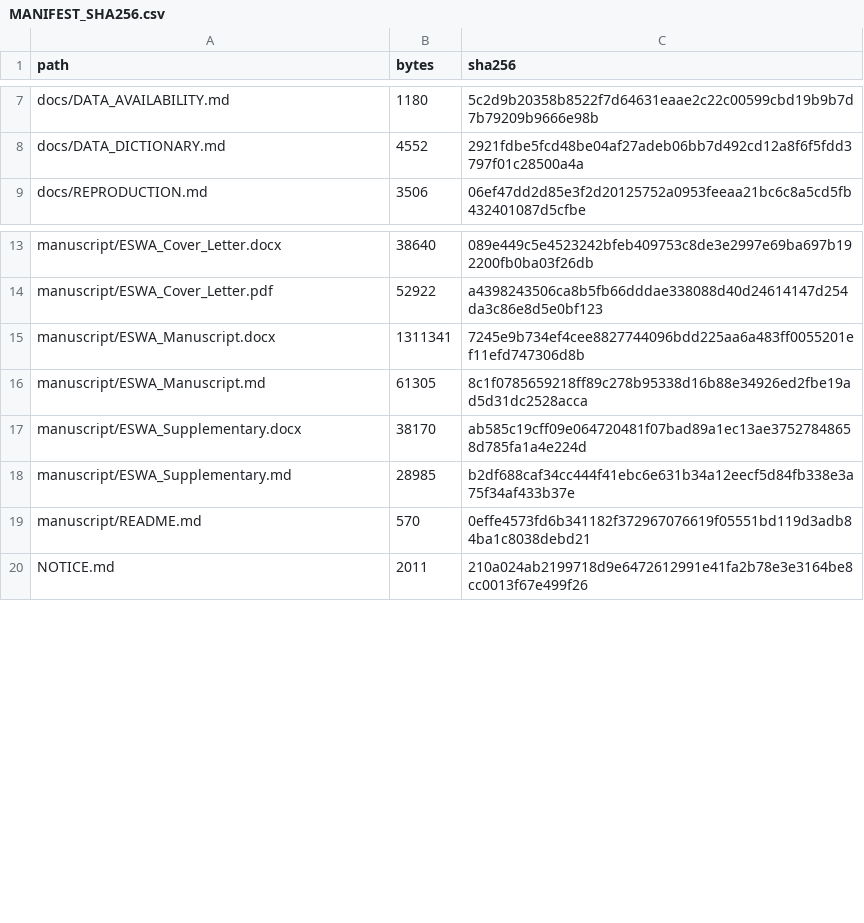
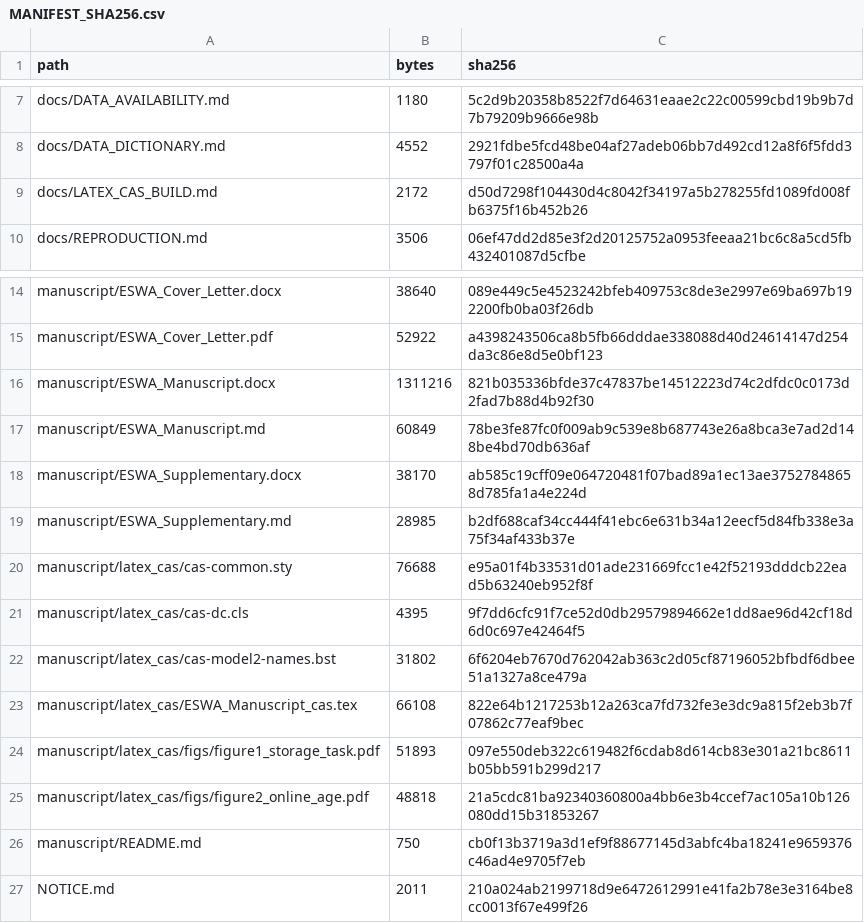
Before and after one commit to williamjay1/historical-review-finite-retention, a CSV file: MANIFEST_SHA256.csv, drawn as a sheet; only a part is shown, gaps mark what is left out.

Commit message:
Add Elsevier CAS LaTeX manuscript build

```diff
--- a/MANIFEST_SHA256.csv
+++ b/MANIFEST_SHA256.csv
@@ -8,2 +8,3 @@ docs/DATA_AVAILABILITY.md,1180,5c2d9b20358b8522f7d64631eaae2c22c00599cbd19b9b7d7
 docs/DATA_DICTIONARY.md,4552,2921fdbe5fcd48be04af27adeb06bb7d492cd12a8f6f5fdd3797f01c28500a4a
+docs/LATEX_CAS_BUILD.md,2172,d50d7298f104430d4c8042f34197a5b278255fd1089fd008fb6375f16b452b26
 docs/REPRODUCTION.md,3506,06ef47dd2d85e3f2d20125752a0953feeaa21bc6c8a5cd5fb432401087d5cfbe
@@ -14,7 +15,13 @@ manuscript/ESWA_Cover_Letter.docx,38640,089e449c5e4523242bfeb409753c8de3e2997e69
 manuscript/ESWA_Cover_Letter.pdf,52922,a4398243506ca8b5fb66dddae338088d40d24614147d254da3c86e8d5e0bf123
-manuscript/ESWA_Manuscript.docx,1311341,7245e9b734ef4cee8827744096bdd225aa6a483ff0055201ef11efd747306d8b
-manuscript/ESWA_Manuscript.md,61305,8c1f0785659218ff89c278b95338d16b88e34926ed2fbe19ad5d31dc2528acca
+manuscript/ESWA_Manuscript.docx,1311216,821b035336bfde37c47837be14512223d74c2dfdc0c0173d2fad7b88d4b92f30
+manuscript/ESWA_Manuscript.md,60849,78be3fe87fc0f009ab9c539e8b687743e26a8bca3e7ad2d148be4bd70db636af
 manuscript/ESWA_Supplementary.docx,38170,ab585c19cff09e064720481f07bad89a1ec13ae37527848658d785fa1a4e224d
 manuscript/ESWA_Supplementary.md,28985,b2df688caf34cc444f41ebc6e631b34a12eecf5d84fb338e3a75f34af433b37e
-manuscript/README.md,570,0effe4573fd6b341182f372967076619f05551bd119d3adb84ba1c8038debd21
+manuscript/latex_cas/cas-common.sty,76688,e95a01f4b33531d01ade231669fcc1e42f52193dddcb22ead5b63240eb952f8f
+manuscript/latex_cas/cas-dc.cls,4395,9f7dd6cfc91f7ce52d0db29579894662e1dd8ae96d42cf18d6d0c697e42464f5
+manuscript/latex_cas/cas-model2-names.bst,31802,6f6204eb7670d762042ab363c2d05cf87196052bfbdf6dbee51a1327a8ce479a
+manuscript/latex_cas/ESWA_Manuscript_cas.tex,66108,822e64b1217253b12a263ca7fd732fe3e3dc9a815f2eb3b7f07862c77eaf9bec
+manuscript/latex_cas/figs/figure1_storage_task.pdf,51893,097e550deb322c619482f6cdab8d614cb83e301a21bc8611b05bb591b299d217
+manuscript/latex_cas/figs/figure2_online_age.pdf,48818,21a5cdc81ba92340360800a4bb6e3b4ccef7ac105a10b126080dd15b31853267
+manuscript/README.md,750,cb0f13b3719a3d1ef9f88677145d3abfc4ba18241e9659376c46ad4e9705f7eb
 NOTICE.md,2011,210a024ab2199718d9e6472612991e41fa2b78e3e3164be8cc0013f67e499f26
```
Also changed, not shown: 10 other files.
